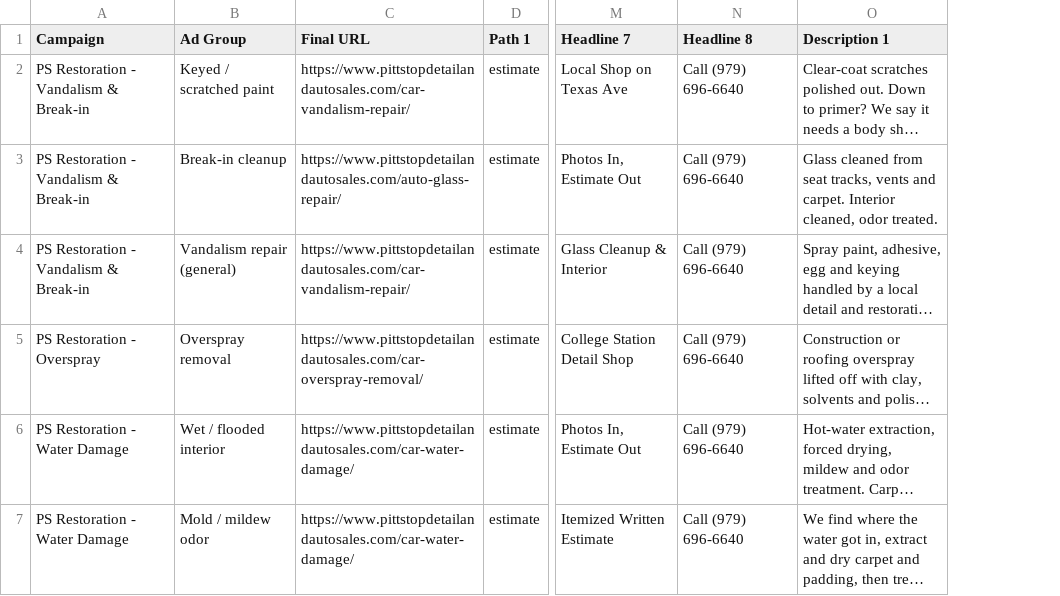
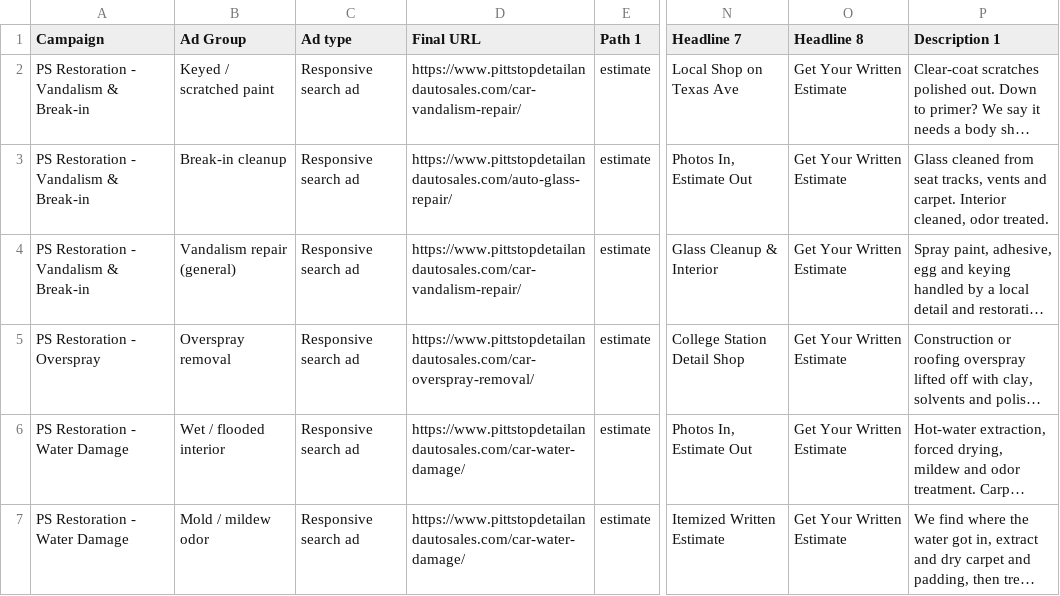
Before and after one commit to torlanpittman-svg/-pitt-stop-internal, a CSV file: docs/insurance-restoration/ads/ads_rsa.csv, drawn as a sheet; only a part is shown, gaps mark what is left out; long unchanged cells end in …; addresses are those after the commit; the diff names each change by its address in the sheet, - before the commit and + after, or states it on an @@ line.

Commit message:
Record verified restoration campaign launch and live checks

```diff
--- a/docs/insurance-restoration/ads/ads_rsa.csv
+++ b/docs/insurance-restoration/ads/ads_rsa.csv
+column C (Ad type), rows 2-7: all Responsive search ad
-O2:O7 (Headline 8): Call (979) 696-6640
+O2:O7 (Headline 8): Get Your Written Estimate
```
Also changed, not shown: 5 other files.
